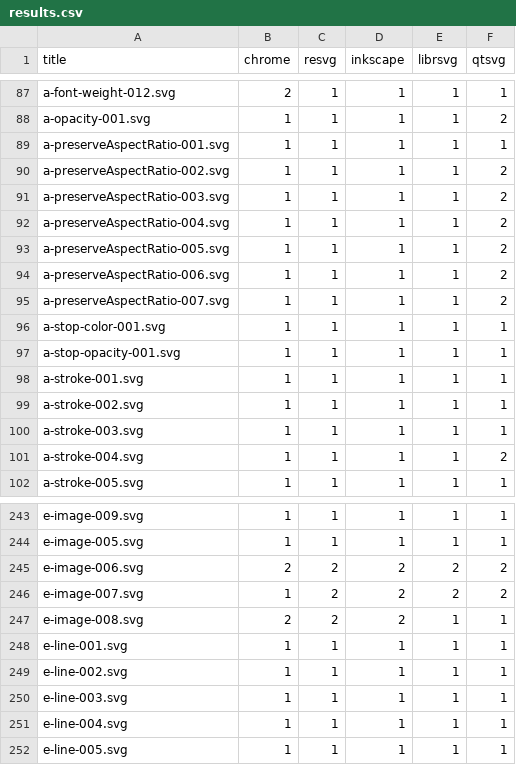
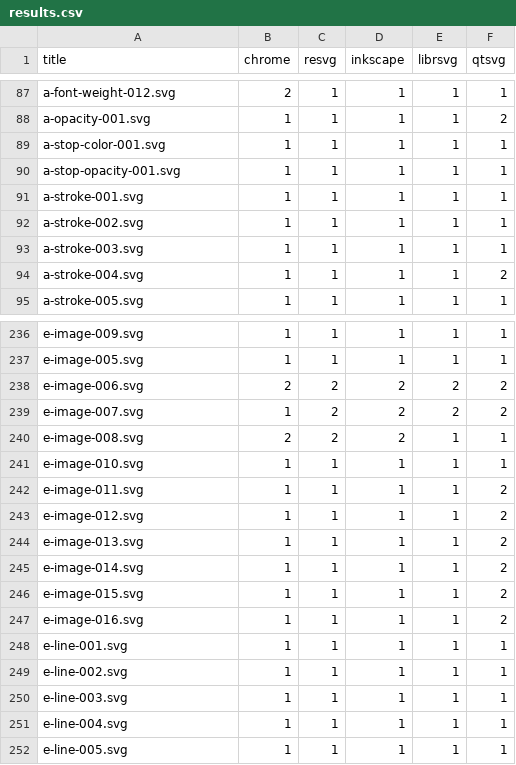
Before and after one commit to RazrFalcon/resvg-test-suite, a CSV file: results.csv, drawn as a sheet; only a part is shown, gaps mark what is left out.

Commit message:
Current 'preserveAspectRatio' tests moved to 'image' element.

```diff
--- a/results.csv
+++ b/results.csv
@@ -88,9 +88,2 @@ a-font-weight-012.svg,2,1,1,1,1
 a-opacity-001.svg,1,1,1,1,2
-a-preserveAspectRatio-001.svg,1,1,1,1,1
-a-preserveAspectRatio-002.svg,1,1,1,1,2
-a-preserveAspectRatio-003.svg,1,1,1,1,2
-a-preserveAspectRatio-004.svg,1,1,1,1,2
-a-preserveAspectRatio-005.svg,1,1,1,1,2
-a-preserveAspectRatio-006.svg,1,1,1,1,2
-a-preserveAspectRatio-007.svg,1,1,1,1,2
 a-stop-color-001.svg,1,1,1,1,1
@@ -247,2 +240,9 @@ e-image-007.svg,1,2,2,2,2
 e-image-008.svg,2,2,2,1,1
+e-image-010.svg,1,1,1,1,1
+e-image-011.svg,1,1,1,1,2
+e-image-012.svg,1,1,1,1,2
+e-image-013.svg,1,1,1,1,2
+e-image-014.svg,1,1,1,1,2
+e-image-015.svg,1,1,1,1,2
+e-image-016.svg,1,1,1,1,2
 e-line-001.svg,1,1,1,1,1
```
Also changed, not shown: 12 other files.
